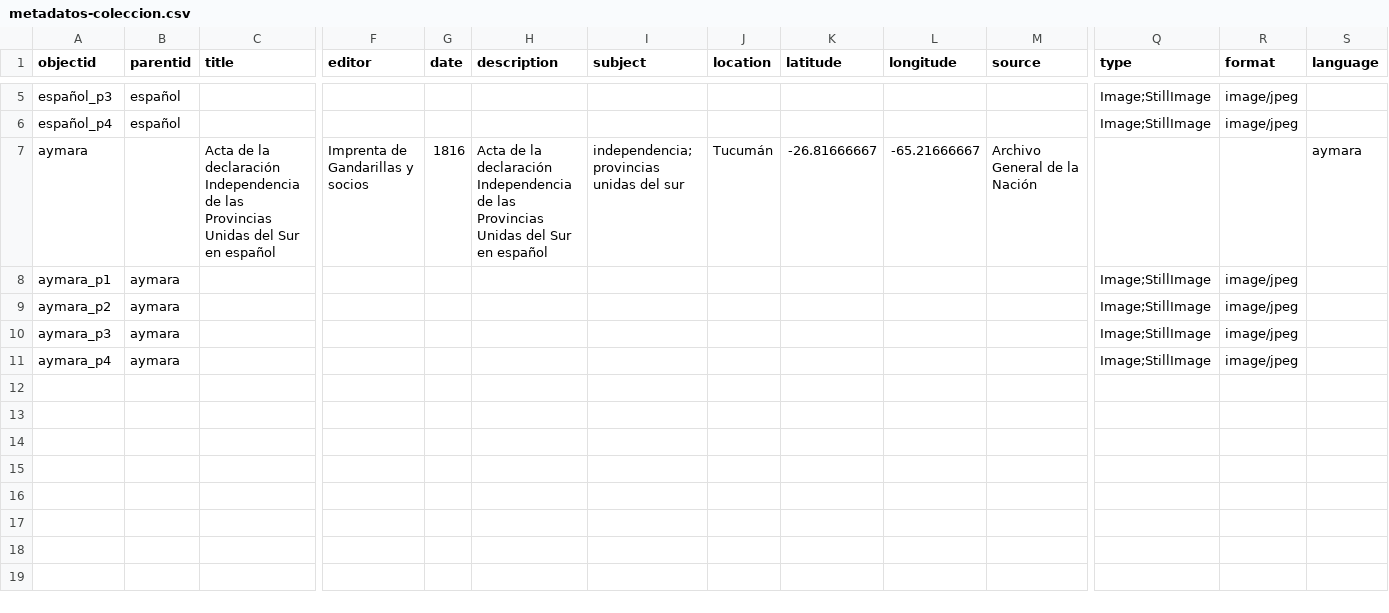
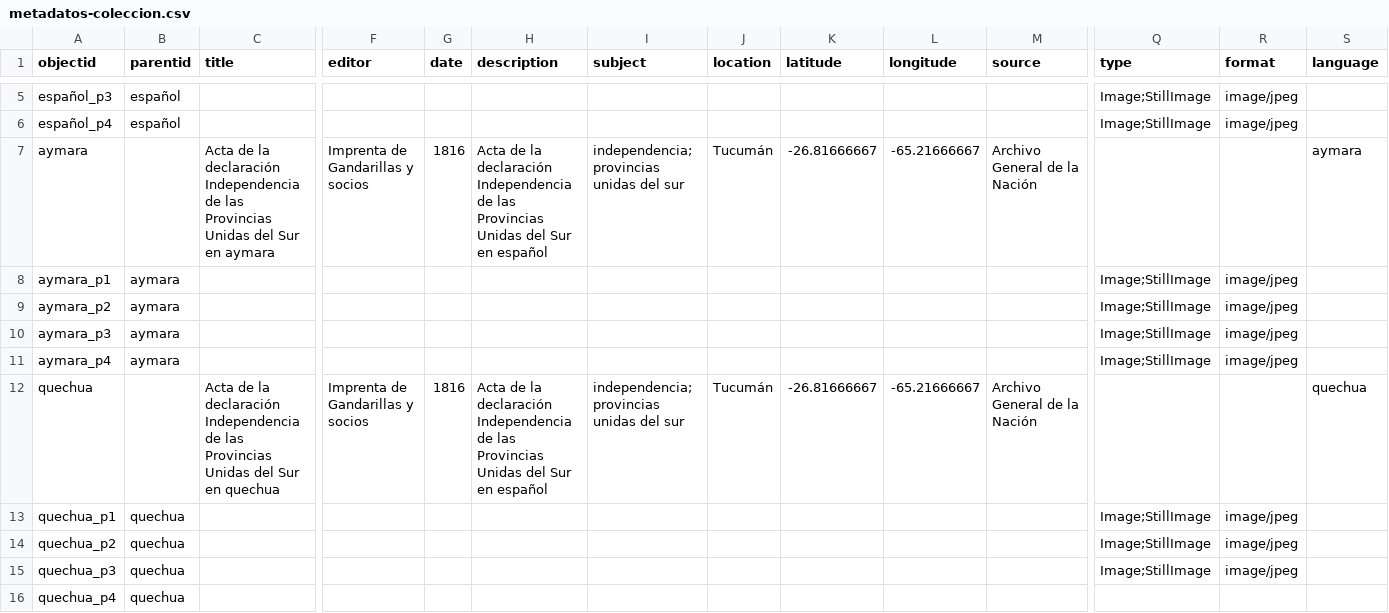
Before and after one commit to Catalina2102/catalinafindependencia, a CSV file: _data/metadatos-coleccion.csv, drawn as a sheet; only a part is shown, gaps mark what is left out; rows hold the shown columns only; the diff names each change by its address in the sheet, - before the commit and + after, or states it on an @@ line.

Commit message:
Add files via upload

```diff
--- a/_data/metadatos-coleccion.csv
+++ b/_data/metadatos-coleccion.csv
-C7 (title): …Sur en español
+C7 (title): …Sur en aymara
+row 12: quechua |  | Acta de la declaración Independencia de las Provincias Unidas del Sur en quechua | Imprenta de Gandarillas y socios | 1816 | Acta de la declaración Independencia de las Provincias Unidas del Sur en español | independencia; provincias unidas del sur | Tucumán | -26.81666667 | -65.21666667 | Archivo General de la Nación |  |  | quechua
+row 13: quechua_p1 | quechua |  |  |  |  |  |  |  |  |  | Image;StillImage | image/jpeg
+row 14: quechua_p2 | quechua |  |  |  |  |  |  |  |  |  | Image;StillImage | image/jpeg
+row 15: quechua_p3 | quechua |  |  |  |  |  |  |  |  |  | Image;StillImage | image/jpeg
+row 16: quechua_p4 | quechua
```
